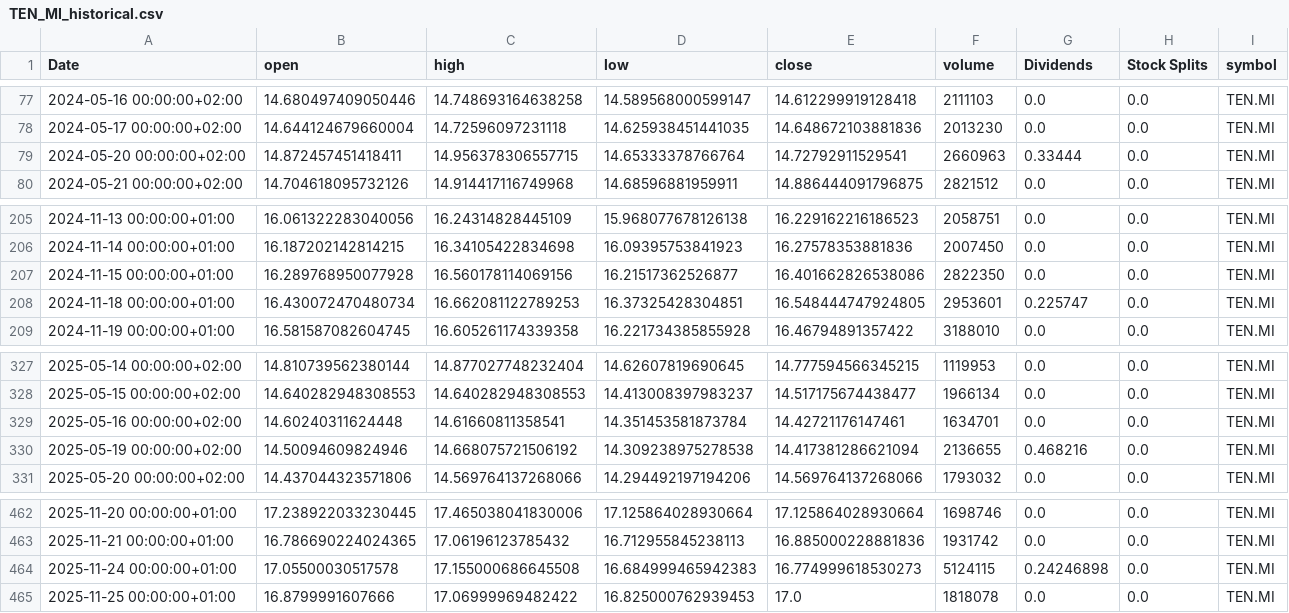
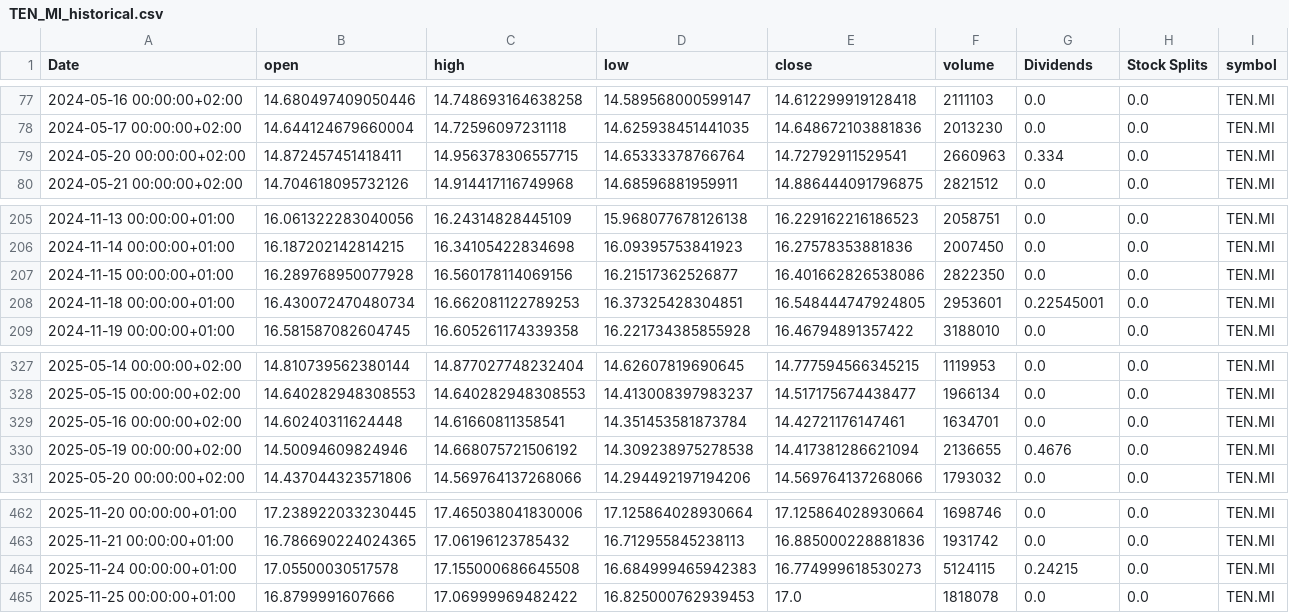
Before and after one commit to valeriofaggi/TradingClaude, a CSV file: data/TEN_MI_historical.csv, drawn as a sheet; only a part is shown, gaps mark what is left out.

```diff
--- a/data/TEN_MI_historical.csv
+++ b/data/TEN_MI_historical.csv
@@ -78,3 +78,3 @@ Date,open,high,low,close,volume,Dividends,Stock Splits,symbol
 2024-05-17 00:00:00+02:00,14.644124679660004,14.72596097231118,14.625938451441035,14.648672103881836,2013230,0.0,0.0,TEN.MI
-2024-05-20 00:00:00+02:00,14.872457451418411,14.956378306557715,14.65333378766764,14.72792911529541,2660963,0.33444,0.0,TEN.MI
+2024-05-20 00:00:00+02:00,14.872457451418411,14.956378306557715,14.65333378766764,14.72792911529541,2660963,0.334,0.0,TEN.MI
 2024-05-21 00:00:00+02:00,14.704618095732126,14.914417116749968,14.68596881959911,14.886444091796875,2821512,0.0,0.0,TEN.MI
@@ -207,3 +207,3 @@ Date,open,high,low,close,volume,Dividends,Stock Splits,symbol
 2024-11-15 00:00:00+01:00,16.289768950077928,16.560178114069156,16.21517362526877,16.401662826538086,2822350,0.0,0.0,TEN.MI
-2024-11-18 00:00:00+01:00,16.430072470480734,16.662081122789253,16.37325428304851,16.548444747924805,2953601,0.225747,0.0,TEN.MI
+2024-11-18 00:00:00+01:00,16.430072470480734,16.662081122789253,16.37325428304851,16.548444747924805,2953601,0.22545001,0.0,TEN.MI
 2024-11-19 00:00:00+01:00,16.581587082604745,16.605261174339358,16.221734385855928,16.46794891357422,3188010,0.0,0.0,TEN.MI
@@ -329,3 +329,3 @@ Date,open,high,low,close,volume,Dividends,Stock Splits,symbol
 2025-05-16 00:00:00+02:00,14.60240311624448,14.61660811358541,14.351453581873784,14.42721176147461,1634701,0.0,0.0,TEN.MI
-2025-05-19 00:00:00+02:00,14.50094609824946,14.668075721506192,14.309238975278538,14.417381286621094,2136655,0.468216,0.0,TEN.MI
+2025-05-19 00:00:00+02:00,14.50094609824946,14.668075721506192,14.309238975278538,14.417381286621094,2136655,0.4676,0.0,TEN.MI
 2025-05-20 00:00:00+02:00,14.437044323571806,14.569764137268066,14.294492197194206,14.569764137268066,1793032,0.0,0.0,TEN.MI
@@ -463,3 +463,3 @@ Date,open,high,low,close,volume,Dividends,Stock Splits,symbol
 2025-11-21 00:00:00+01:00,16.786690224024365,17.06196123785432,16.712955845238113,16.885000228881836,1931742,0.0,0.0,TEN.MI
-2025-11-24 00:00:00+01:00,17.05500030517578,17.155000686645508,16.684999465942383,16.774999618530273,5124115,0.24246898,0.0,TEN.MI
+2025-11-24 00:00:00+01:00,17.05500030517578,17.155000686645508,16.684999465942383,16.774999618530273,5124115,0.24215,0.0,TEN.MI
 2025-11-25 00:00:00+01:00,16.8799991607666,17.06999969482422,16.825000762939453,17.0,1818078,0.0,0.0,TEN.MI
```
Also changed, not shown: data/BAMI_MI_historical.csv, data/ENEL_MI_historical.csv, 6 other files.
